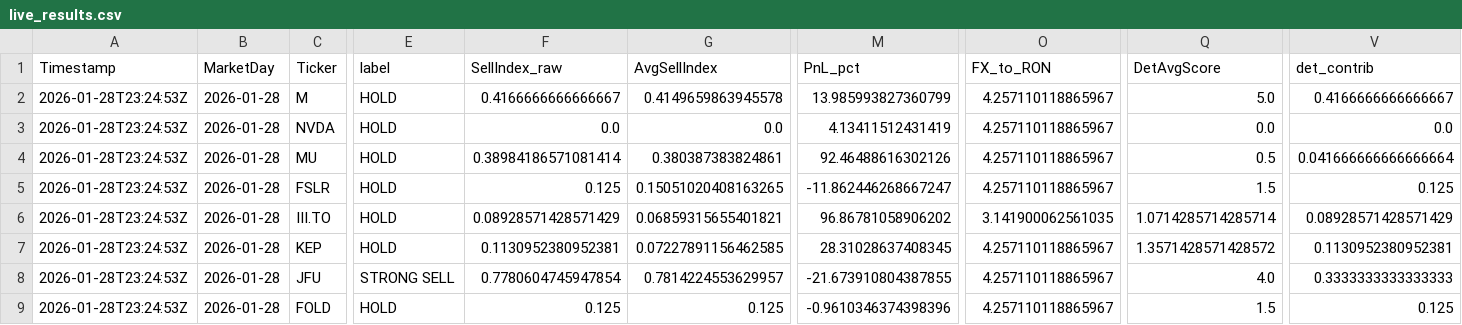
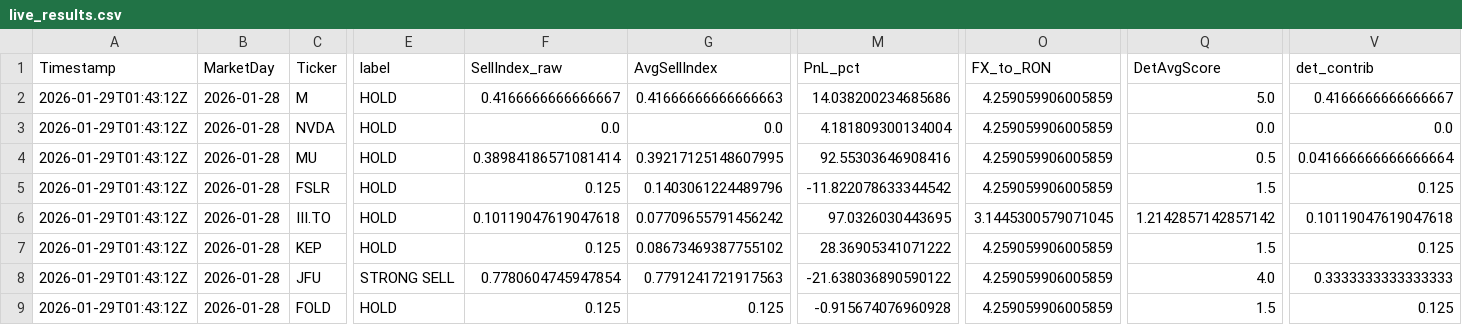
Before and after one commit to andrei1234D/GPT5_SELL, a CSV file: bot/live_results.csv, drawn as a sheet; only a part is shown, gaps mark what is left out; the diff names each change by its address in the sheet, - before the commit and + after, or states it on an @@ line.

Commit message:
Auto-update tracker + MT data [2026-01-29 01:43:35 UTC]

```diff
--- a/bot/live_results.csv
+++ b/bot/live_results.csv
-A2:A9 (Timestamp): 2026-01-28T23:24:53Z
+A2:A9 (Timestamp): 2026-01-29T01:43:12Z
-G2 (AvgSellIndex): 0.4149659863945578
+G2 (AvgSellIndex): 0.41666666666666663
-M2 (PnL_pct): 13.985993827360799
+M2 (PnL_pct): 14.038200234685686
-O2:O5 (FX_to_RON): 4.257110118865967
+O2:O5 (FX_to_RON): 4.259059906005859
-M3 (PnL_pct): 4.13411512431419
+M3 (PnL_pct): 4.181809300134004
-G4 (AvgSellIndex): 0.380387383824861
+G4 (AvgSellIndex): 0.39217125148607995
-M4 (PnL_pct): 92.46488616302126
+M4 (PnL_pct): 92.55303646908416
-G5 (AvgSellIndex): 0.15051020408163265
+G5 (AvgSellIndex): 0.1403061224489796
-M5 (PnL_pct): -11.862446268667247
+M5 (PnL_pct): -11.822078633344542
-F6 (SellIndex_raw): 0.08928571428571429
+F6 (SellIndex_raw): 0.10119047619047618
-G6 (AvgSellIndex): 0.06859315655401821
+G6 (AvgSellIndex): 0.07709655791456242
-M6 (PnL_pct): 96.86781058906202
+M6 (PnL_pct): 97.0326030443695
-O6 (FX_to_RON): 3.141900062561035
+O6 (FX_to_RON): 3.1445300579071045
-Q6 (DetAvgScore): 1.0714285714285714
+Q6 (DetAvgScore): 1.2142857142857142
-V6 (det_contrib): 0.08928571428571429
+V6 (det_contrib): 0.10119047619047618
-F7 (SellIndex_raw): 0.1130952380952381
+F7 (SellIndex_raw): 0.125
-G7 (AvgSellIndex): 0.07227891156462585
+G7 (AvgSellIndex): 0.08673469387755102
-M7 (PnL_pct): 28.31028637408345
+M7 (PnL_pct): 28.36905341071222
-O7:O9 (FX_to_RON): 4.257110118865967
+O7:O9 (FX_to_RON): 4.259059906005859
-Q7 (DetAvgScore): 1.3571428571428572
+Q7 (DetAvgScore): 1.5
-V7 (det_contrib): 0.1130952380952381
+V7 (det_contrib): 0.125
-G8 (AvgSellIndex): 0.7814224553629957
+G8 (AvgSellIndex): 0.7791241721917563
-M8 (PnL_pct): -21.673910804387855
+M8 (PnL_pct): -21.638036890590122
-M9 (PnL_pct): -0.9610346374398396
+M9 (PnL_pct): -0.915674076960928
```
Also changed, not shown: bot/LLM_data/input_llm/llm_predictions.csv, 1 other file.
